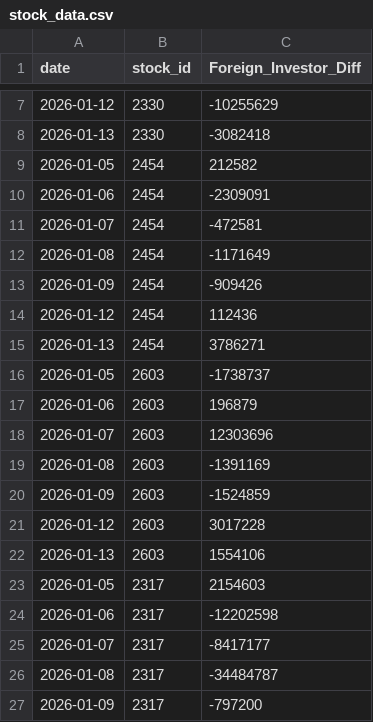
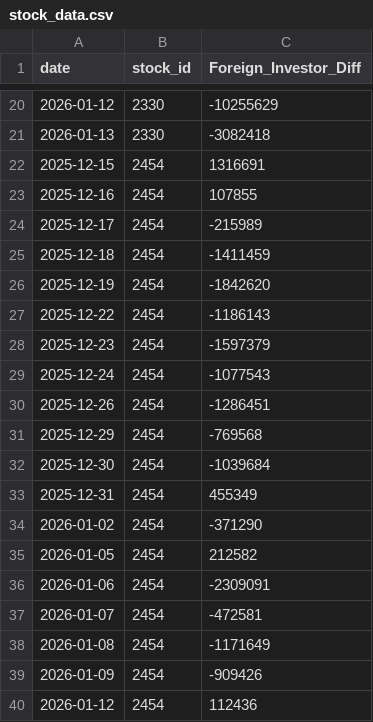
Before and after one commit to vangelis601-create/stock-flow-app, a CSV file: data/stock_data.csv, drawn as a sheet; only a part is shown, gaps mark what is left out; the shorter side is filled out with more unchanged rows; the diff covers the shown part only.

```diff
--- a/data/stock_data.csv
+++ b/data/stock_data.csv
@@ -8,2 +21,15 @@ date,stock_id,Foreign_Investor_Diff
 2026-01-13,2330,-3082418
+2025-12-15,2454,1316691
+2025-12-16,2454,107855
+2025-12-17,2454,-215989
+2025-12-18,2454,-1411459
+2025-12-19,2454,-1842620
+2025-12-22,2454,-1186143
+2025-12-23,2454,-1597379
+2025-12-24,2454,-1077543
+2025-12-26,2454,-1286451
+2025-12-29,2454,-769568
+2025-12-30,2454,-1039684
+2025-12-31,2454,455349
+2026-01-02,2454,-371290
 2026-01-05,2454,212582
```
Also changed, not shown: 52 added rows elsewhere in this file.
